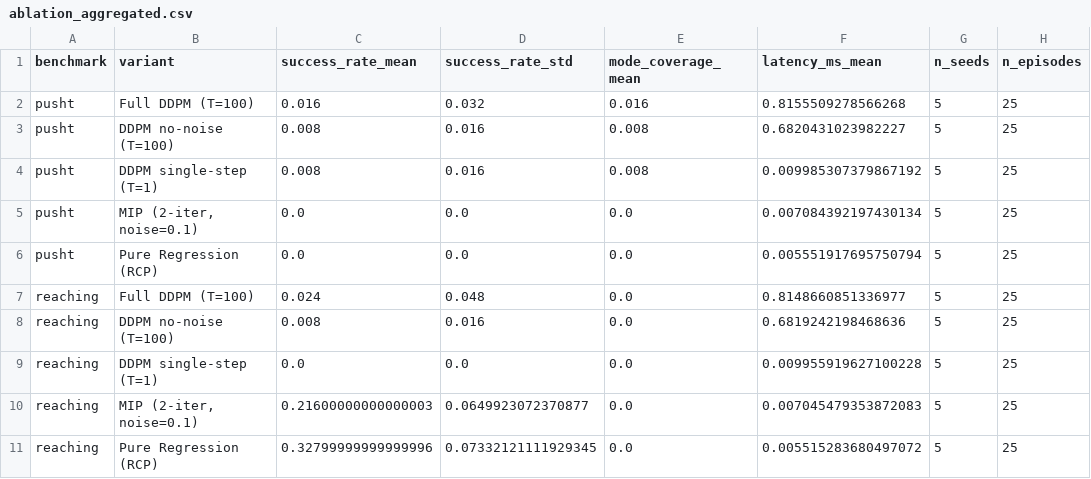
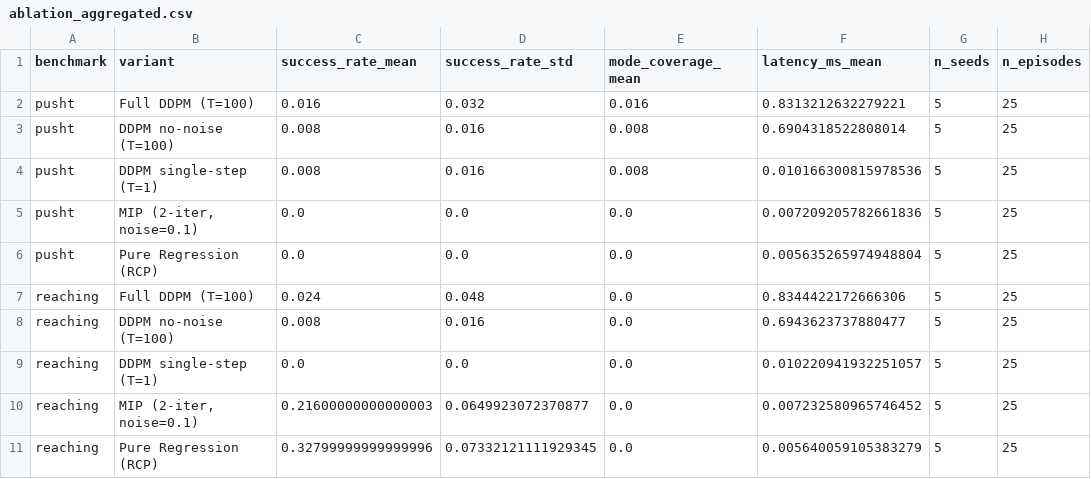
Before and after one commit to Ryukijano/mpc-vla-diffusion-study, a CSV file: results/exp001/ablation_aggregated.csv, drawn as a sheet.

```diff
--- a/results/exp001/ablation_aggregated.csv
+++ b/results/exp001/ablation_aggregated.csv
@@ -1,11 +1,11 @@
 benchmark,variant,success_rate_mean,success_rate_std,mode_coverage_mean,latency_ms_mean,n_seeds,n_episodes
-pusht,Full DDPM (T=100),0.016,0.032,0.016,0.8155509278566268,5,25
-pusht,DDPM no-noise (T=100),0.008,0.016,0.008,0.6820431023982227,5,25
-pusht,DDPM single-step (T=1),0.008,0.016,0.008,0.009985307379867192,5,25
-pusht,"MIP (2-iter, noise=0.1)",0.0,0.0,0.0,0.007084392197430134,5,25
-pusht,Pure Regression (RCP),0.0,0.0,0.0,0.005551917695750794,5,25
-reaching,Full DDPM (T=100),0.024,0.048,0.0,0.8148660851336977,5,25
-reaching,DDPM no-noise (T=100),0.008,0.016,0.0,0.6819242198468636,5,25
-reaching,DDPM single-step (T=1),0.0,0.0,0.0,0.009955919627100228,5,25
-reaching,"MIP (2-iter, noise=0.1)",0.21600000000000003,0.0649923072370877,0.0,0.007045479353872083,5,25
-reaching,Pure Regression (RCP),0.32799999999999996,0.07332121111929345,0.0,0.005515283680497072,5,25
+pusht,Full DDPM (T=100),0.016,0.032,0.016,0.8313212632279221,5,25
+pusht,DDPM no-noise (T=100),0.008,0.016,0.008,0.6904318522808014,5,25
+pusht,DDPM single-step (T=1),0.008,0.016,0.008,0.010166300815978536,5,25
+pusht,"MIP (2-iter, noise=0.1)",0.0,0.0,0.0,0.007209205782661836,5,25
+pusht,Pure Regression (RCP),0.0,0.0,0.0,0.005635265974948804,5,25
+reaching,Full DDPM (T=100),0.024,0.048,0.0,0.8344422172666306,5,25
+reaching,DDPM no-noise (T=100),0.008,0.016,0.0,0.6943623737880477,5,25
+reaching,DDPM single-step (T=1),0.0,0.0,0.0,0.010220941932251057,5,25
+reaching,"MIP (2-iter, noise=0.1)",0.21600000000000003,0.0649923072370877,0.0,0.007232580965746452,5,25
+reaching,Pure Regression (RCP),0.32799999999999996,0.07332121111929345,0.0,0.005640059105383279,5,25
```
Also changed, not shown: results/exp001/ablation_comparison.csv, 43 other files.
